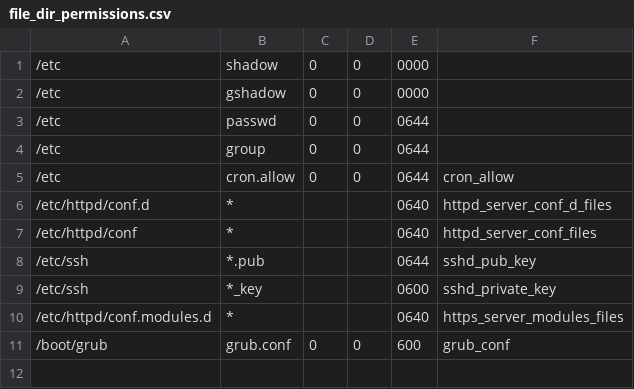
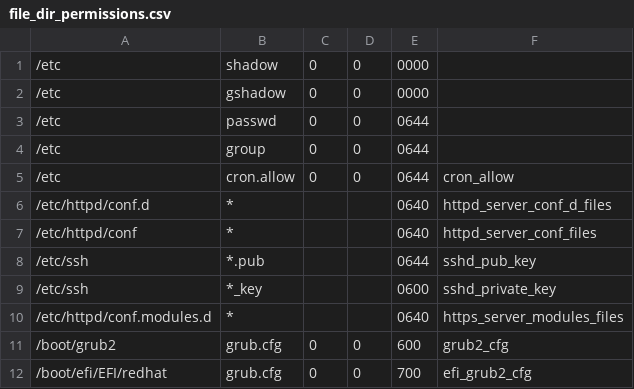
Before and after one commit to svet-se/content, a CSV file: rhel7/templates/csv/file_dir_permissions.csv, drawn as a sheet.

Commit message:
Fix grub2 conf rules
With file permissions checks unification grub2 templates had been
updated with incorrect grub_conf names, while grub2_conf expected.
Fixed corresponding templates items and added missing efi_grub2_cfg.
Updated file_permissions_efi_grub2_cfg rule permissions in description
to match checked values.

Signed-off-by: Ilya Okomin <ilya.okomin@oracle.com>

```diff
--- a/rhel7/templates/csv/file_dir_permissions.csv
+++ b/rhel7/templates/csv/file_dir_permissions.csv
@@ -10,2 +10,3 @@
 /etc/httpd/conf.modules.d,*,,,0640,https_server_modules_files
-/boot/grub,grub.conf,0,0,600,grub_conf
+/boot/grub2,grub.cfg,0,0,600,grub2_cfg
+/boot/efi/EFI/redhat,grub.cfg,0,0,700,efi_grub2_cfg
```
Also changed, not shown: fedora/templates/csv/file_dir_permissions.csv, 2 other files.
